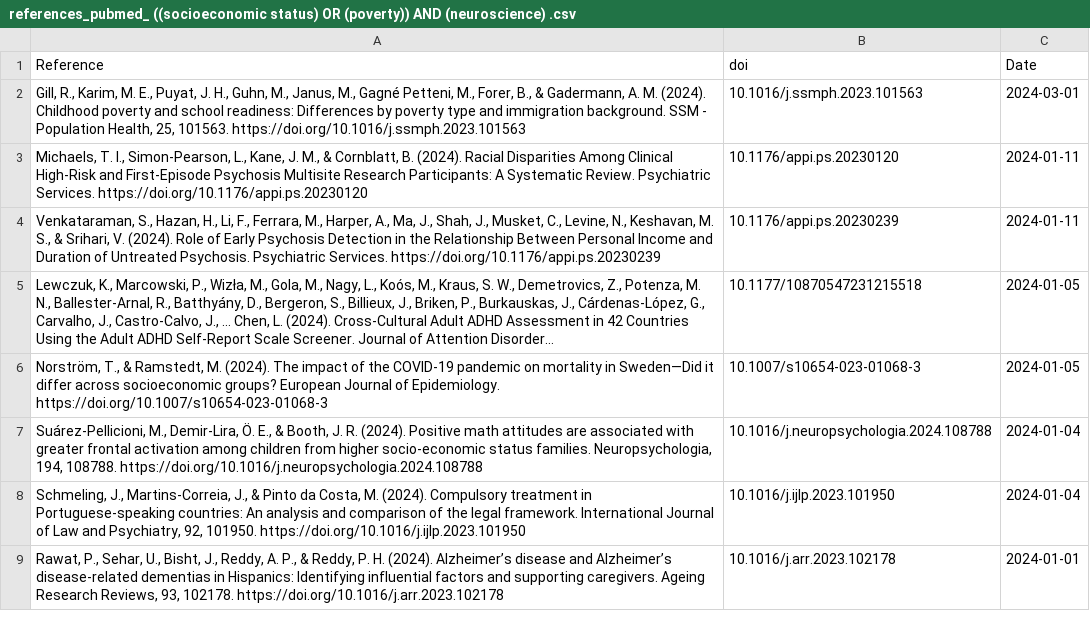
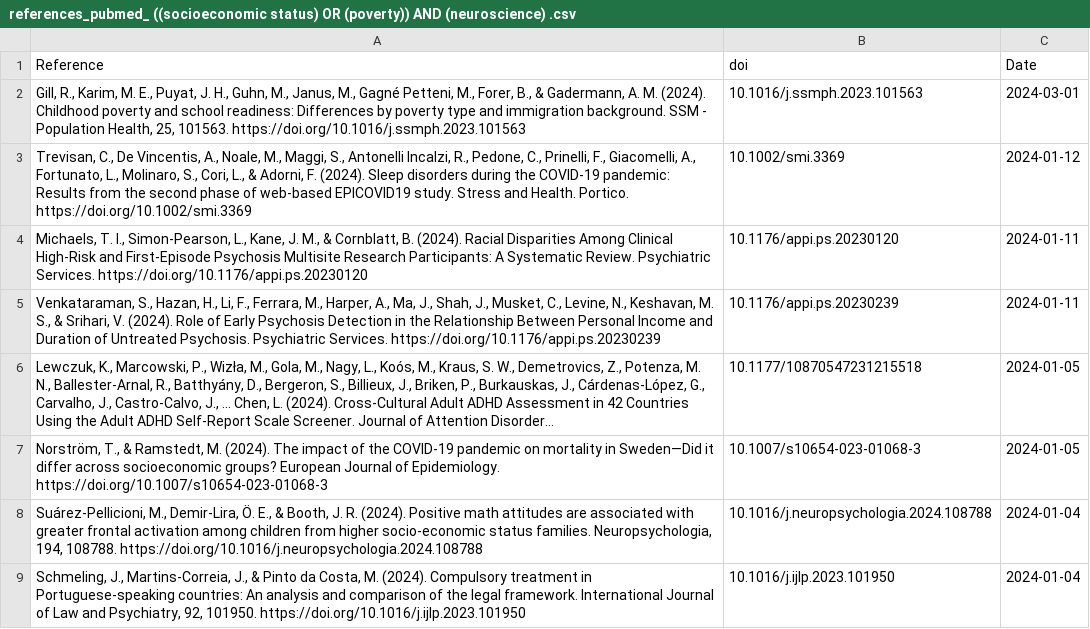
Before and after one commit to FedeGiovannetti/SESNeuroscienceRefs, a CSV file: SESneuroscienceRefs/Data/references_pubmed_ ((socioeconomic status) OR (poverty)) AND (neuroscience) .csv, drawn as a sheet; only a part is shown; the shorter side is filled out with more unchanged rows; long unchanged cells end in ….

```diff
--- a/SESneuroscienceRefs/Data/references_pubmed_ ((socioeconomic status) OR (poverty)) AND (neuroscience) .csv
+++ b/SESneuroscienceRefs/Data/references_pubmed_ ((socioeconomic status) OR (poverty)) AND (neuroscience) .csv
@@ -2,2 +2,3 @@
 "Gill, R., Karim, M. E., Puyat, J. H., Guhn, M., Janus, M., Gagné Petteni, M., Forer, B., & Gadermann, A. M. (2024). Childhood poverty and school readiness: Differences by poverty type and immigration background. SSM - Population Health, 25, 101563. https://doi.org/10.1016/j.ssmph.2023.101563","10.1016/j.ssmph.2023.101563",2024-03-01
+"Trevisan, C., De Vincentis, A., Noale, M., Maggi, S., Antonelli Incalzi, R., Pedone, C., Prinelli, F., Giacomelli, A., Fortunato, L., Molinaro, S., Cori, L., & Adorni, F. (2024). Sleep disorders during the COVID‐19 pandemic: Results from the second phase of web‐based EPICOVID19 study. Stress and Health. Portico. https://doi.org/10.1002/smi.3369","10.1002/smi.3369",2024-01-12
 "Michaels, T. I., Simon-Pearson, L., Kane, J. M., & Cornblatt, B. (2024). Racial Disparities Among Clinical High-Risk and First-Episode Psychosis Multisite Research Participants: A Systematic Review. Psychiatric Services. https://doi.org/10.1176/appi.ps.20230120","10.1176/appi.ps.20230120",2024-01-11
```
